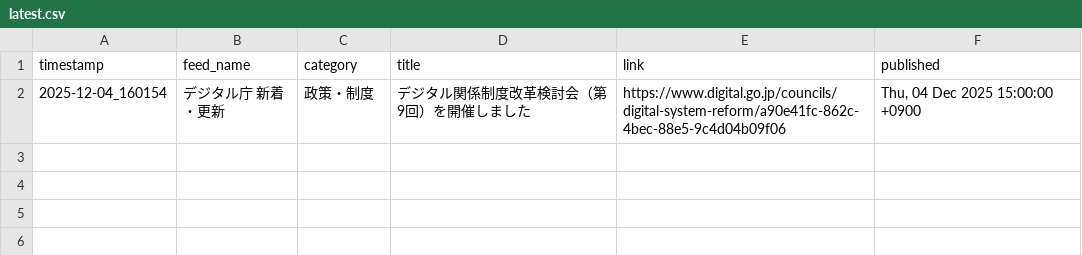
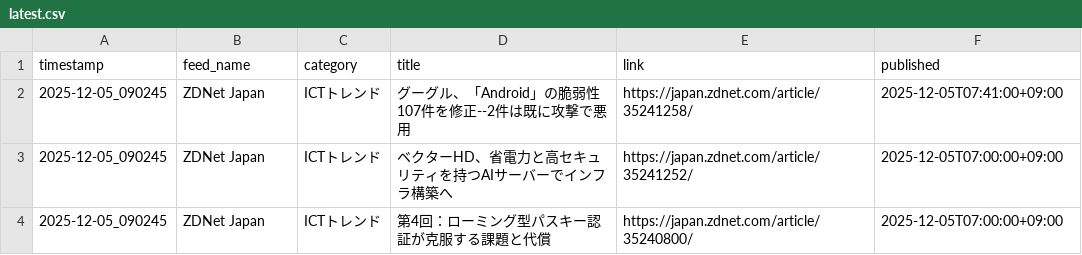
Before and after one commit to Keita50/rss_monitor, a CSV file: data/latest.csv, drawn as a sheet; removed rows and columns are numbered as before the commit, all else as after; the diff names each change by its address in the sheet, - before the commit and + after, or states it on an @@ line.

```diff
--- a/data/latest.csv
+++ b/data/latest.csv
-row 2: 2025-12-04_160154 | デジタル庁 新着・更新 | 政策・制度 | デジタル関係制度改革検討会（第9回）を開催しました | https://www.digital.go.jp/councils/digital-system-reform/a90e41fc-862c-4bec-88e5-9c4d04b09f06 | Thu, 04 Dec 2025 15:00:00 +0900
+row 2: 2025-12-05_090245 | ZDNet Japan | ICTトレンド | グーグル、「Android」の脆弱性107件を修正--2件は既に攻撃で悪用 | https://japan.zdnet.com/article/35241258/ | 2025-12-05T07:41:00+09:00
+row 3: 2025-12-05_090245 | ZDNet Japan | ICTトレンド | ベクターHD、省電力と高セキュリティを持つAIサーバーでインフラ構築へ | https://japan.zdnet.com/article/35241252/ | 2025-12-05T07:00:00+09:00
+row 4: 2025-12-05_090245 | ZDNet Japan | ICTトレンド | 第4回：ローミング型パスキー認証が克服する課題と代償 | https://japan.zdnet.com/article/35240800/ | 2025-12-05T07:00:00+09:00
```
Also changed, not shown: 2 other files.
